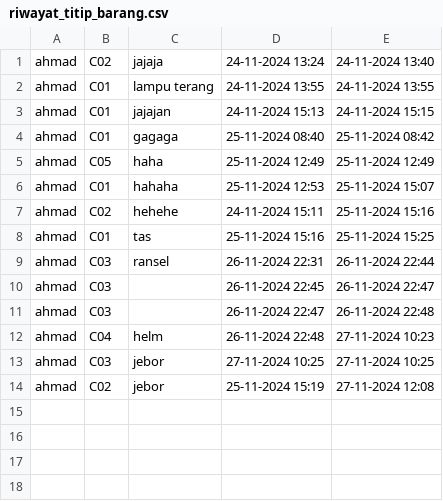
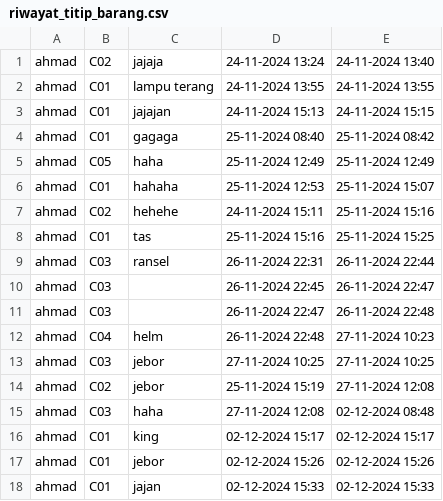
Before and after one commit to tunggulalmajid/project-DIGIPARKING, a CSV file: datauser/ahmad/riwayat_titip_barang.csv, drawn as a sheet.

```diff
--- a/datauser/ahmad/riwayat_titip_barang.csv
+++ b/datauser/ahmad/riwayat_titip_barang.csv
@@ -14 +14,5 @@ ahmad,C03,jebor,27-11-2024 10:25,27-11-2024 10:25
 ahmad,C02,jebor,25-11-2024 15:19,27-11-2024 12:08
+ahmad,C03,haha,27-11-2024 12:08,02-12-2024 08:48
+ahmad,C01,king,02-12-2024 15:17,02-12-2024 15:17
+ahmad,C01,jebor,02-12-2024 15:26,02-12-2024 15:26
+ahmad,C01,jajan,02-12-2024 15:33,02-12-2024 15:33
```
Also changed, not shown: dataadmin/riwayat_parkir_keseluruhan.csv, datauser/ahmad/riwayat_parkir_user.csv, 15 other files.
